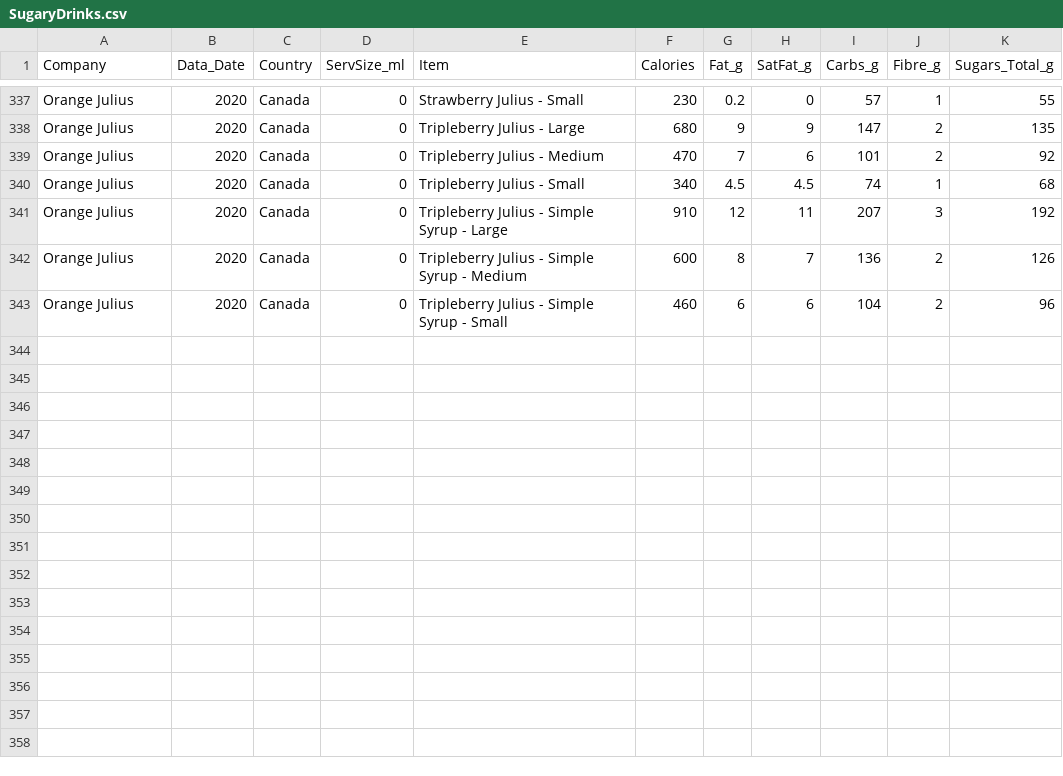
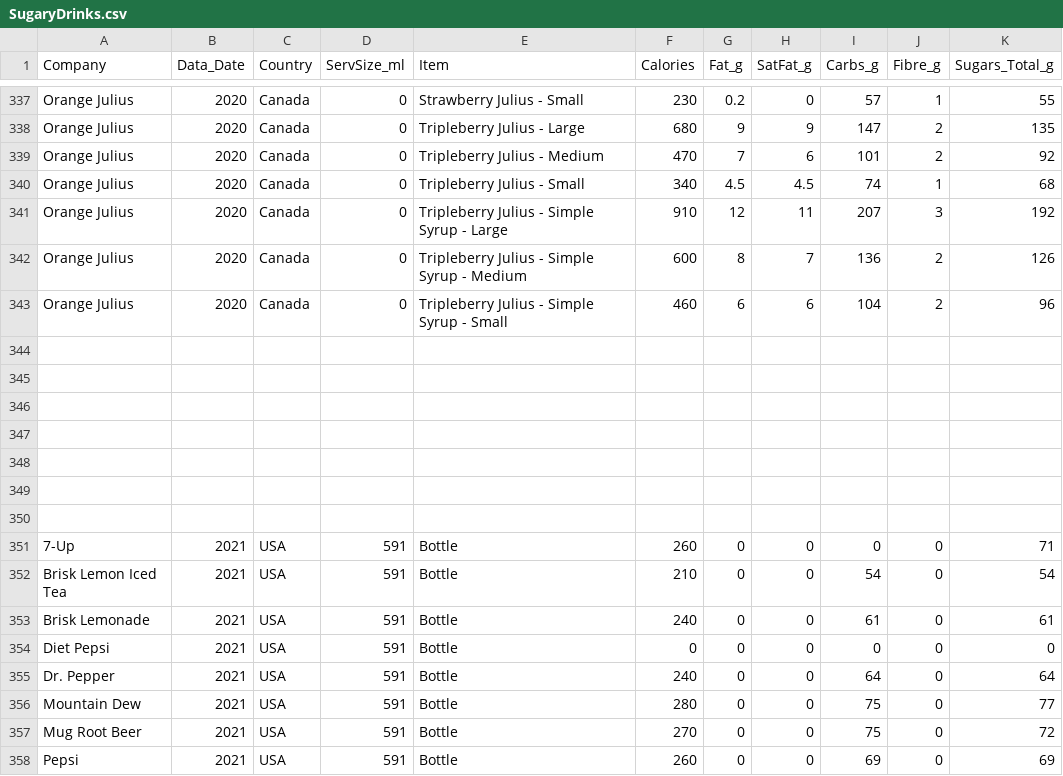
Before and after one commit to PythonCoderUnicorn/SugaryDrinks, a CSV file: SugaryDrinks.csv, drawn as a sheet; only a part is shown, gaps mark what is left out; the diff names each change by its address in the sheet, - before the commit and + after, or states it on an @@ line.

Commit message:
Update SugaryDrinks.csv

```diff
--- a/SugaryDrinks.csv
+++ b/SugaryDrinks.csv
+row 344: (empty)
+row 345: (empty)
+row 346: (empty)
+row 347: (empty)
+row 348: (empty)
+row 349: (empty)
+row 350: (empty)
+row 351: 7-Up | 2021 | USA | 591 | Bottle | 260 | 0 | 0 | 0 | 0 | 71
+row 352: Brisk Lemon Iced Tea | 2021 | USA | 591 | Bottle | 210 | 0 | 0 | 54 | 0 | 54
+row 353: Brisk Lemonade | 2021 | USA | 591 | Bottle | 240 | 0 | 0 | 61 | 0 | 61
+row 354: Diet Pepsi | 2021 | USA | 591 | Bottle | 0 | 0 | 0 | 0 | 0 | 0
+row 355: Dr. Pepper | 2021 | USA | 591 | Bottle | 240 | 0 | 0 | 64 | 0 | 64
+row 356: Mountain Dew | 2021 | USA | 591 | Bottle | 280 | 0 | 0 | 75 | 0 | 77
+row 357: Mug Root Beer | 2021 | USA | 591 | Bottle | 270 | 0 | 0 | 75 | 0 | 72
+row 358: Pepsi | 2021 | USA | 591 | Bottle | 260 | 0 | 0 | 69 | 0 | 69
```
